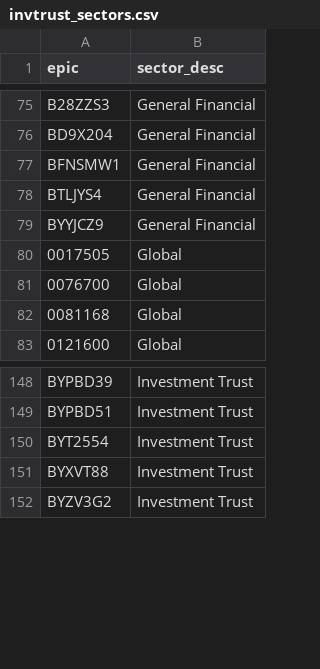
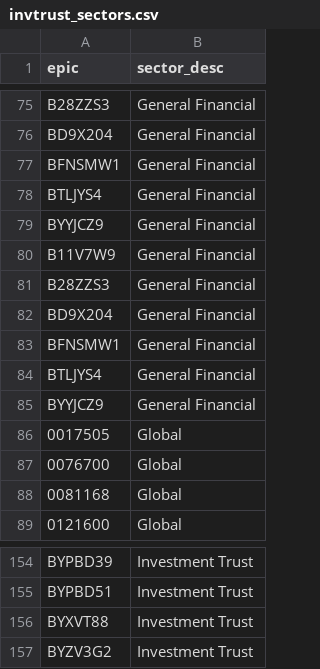
Before and after one commit to KqSMea8/picker, a CSV file: invtrust_sectors.csv, drawn as a sheet; only a part is shown, gaps mark what is left out.

```diff
--- a/invtrust_sectors.csv
+++ b/invtrust_sectors.csv
@@ -79,2 +79,8 @@ BTLJYS4,General Financial
 BYYJCZ9,General Financial
+B11V7W9,General Financial
+B28ZZS3,General Financial
+BD9X204,General Financial
+BFNSMW1,General Financial
+BTLJYS4,General Financial
+BYYJCZ9,General Financial
 0017505,Global
@@ -149,3 +155,2 @@ BYPBD39,Investment Trust
 BYPBD51,Investment Trust
-BYT2554,Investment Trust
 BYXVT88,Investment Trust
```
Also changed, not shown: etf_details.csv, etf_sectors.csv, 6 other files.
